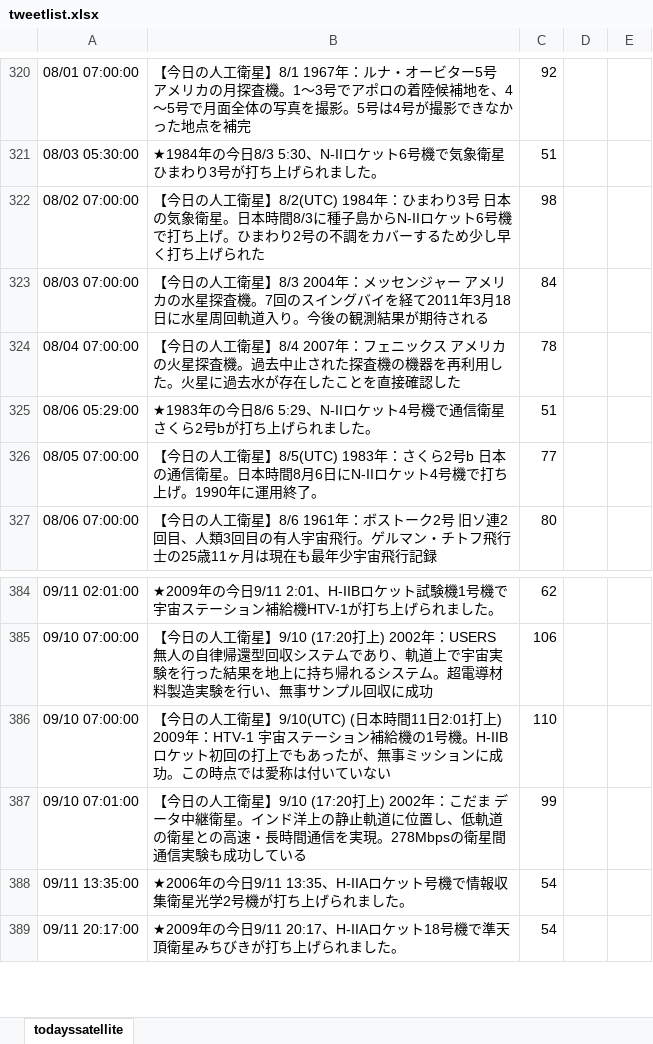
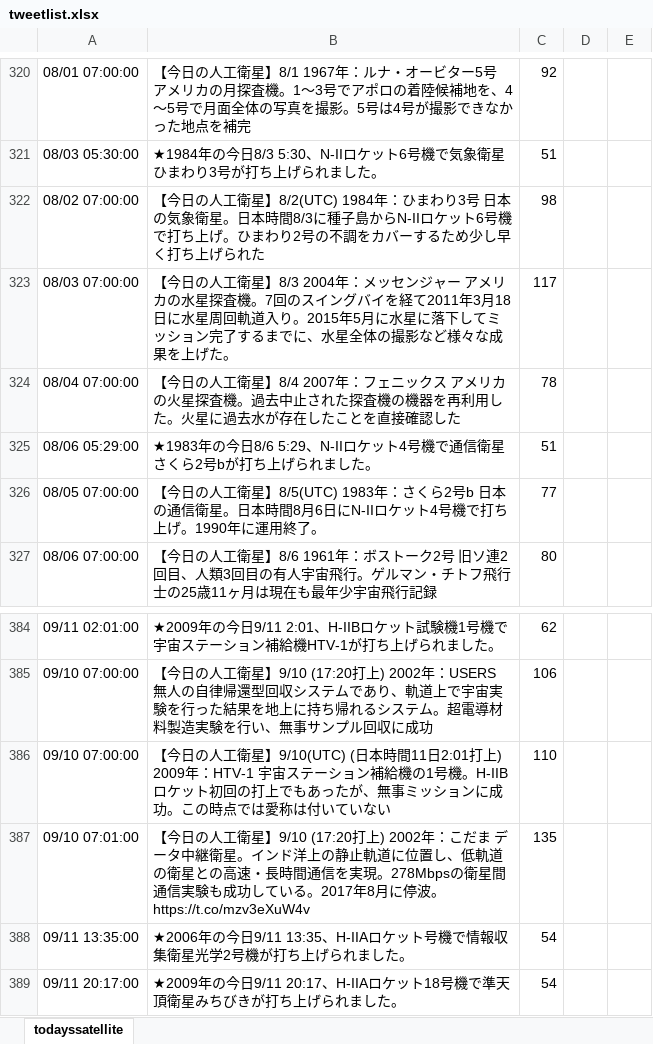
Before and after one commit to garmy-ja/todayssatellite, an Excel workbook: tweetlist.xlsx, sheet todayssatellite, drawn as a sheet; only a part is shown, gaps mark what is left out; values as stored, in another font and other column widths than the file's, no borders; conditional formats not drawn; the diff names each change by its address in the sheet, - before the commit and + after, or states it on an @@ line.

Commit message:
update messenger and kodama(DRTS) information

```diff
--- a/tweetlist.xlsx (sheet todayssatellite)
+++ b/tweetlist.xlsx (sheet todayssatellite)
-B323: …道入り。今後の観測結果が期待される
+B323: …道入り。2015年5月に水星に落下してミッション完了するまでに、水星全体の撮影など様々な成果を上げた。
-C323: 84
+C323: 117
-B387: …している
+B387: …している。2017年8月に停波。 https://t.co/mzv3eXuW4v
-C387: 99
+C387: 135
```
